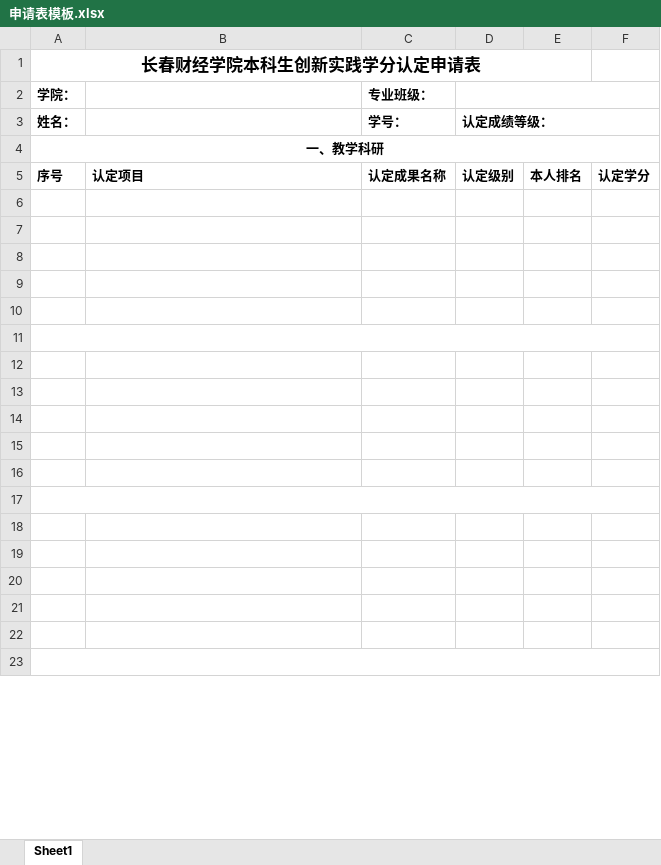
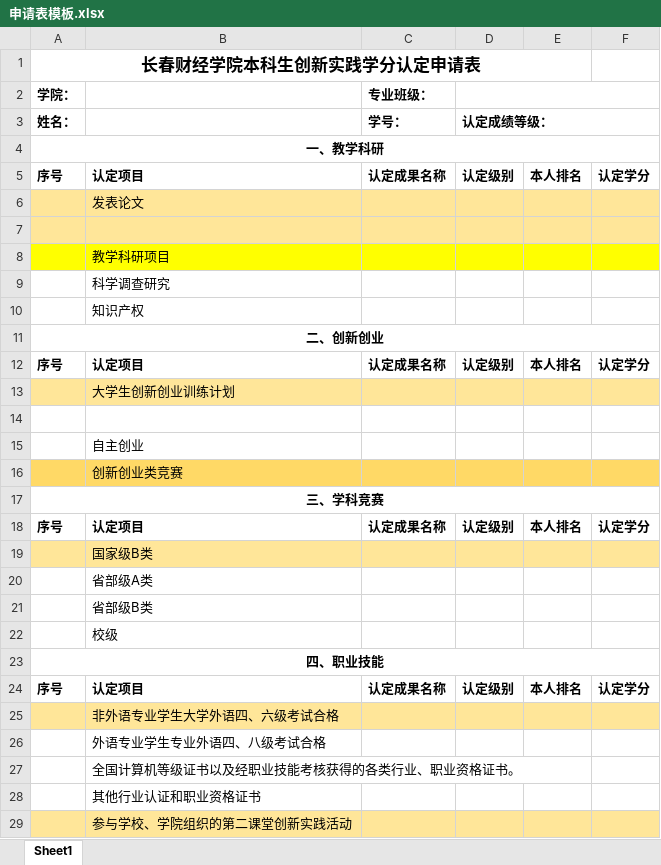
Before and after one commit to lmh200609-commits/grad-credits-hub-0cc7607e, an Excel workbook: public/templates/申请表模板.xlsx, sheet Sheet1, drawn as a sheet; only a part is shown; values as stored, in another font and other column widths than the file's, no borders; removed rows and columns are numbered as before the commit, all else as after; the diff covers the shown part only; the diff names each change by its address in the sheet, - before the commit and + after, or states it on an @@ line.

```diff
--- a/public/templates/申请表模板.xlsx (sheet Sheet1)
+++ b/public/templates/申请表模板.xlsx (sheet Sheet1)
+row 6:  | 发表论文
-A7:F7 fill: none
+A7:F7 fill: #FFE699
+row 8:  | 教学科研项目
+row 9:  | 科学调查研究
+row 10:  | 知识产权
+row 11: 二、创新创业
+row 12: 序号 | 认定项目 | 认定成果名称 | 认定级别 | 本人排名 | 认定学分
+row 13:  | 大学生创新创业训练计划
-B15: (empty)
+B15: 自主创业
-A16:F16 fill: none
+A16:F16 fill: #FFD966
-B16: (empty)
+B16: 创新创业类竞赛
-A17 (学院：): (empty)
+A17 (学院：): 三、学科竞赛
+A17:F17 merged
-row 18: (empty)
+row 18: 序号 | 认定项目 | 认定成果名称 | 认定级别 | 本人排名 | 认定学分
-A11:F11 merged
-A19:F19 fill: none
+A19:F19 fill: #FFE699
-B19: (empty)
+B19: 国家级B类
-B20: (empty)
+B20: 省部级A类
-B21: (empty)
+B21: 省部级B类
-B22: (empty)
+B22: 校级
-A23 (学院：): (empty)
+A23 (学院：): 四、职业技能
+A23:F23 merged
-row 24: (empty)
+row 24: 序号 | 认定项目 | 认定成果名称 | 认定级别 | 本人排名 | 认定学分
-A17:F17 merged
-A25:F25 fill: none
+A25:F25 fill: #FFE699
-B25: (empty)
+B25: 非外语专业学生大学外语四、六级考试合格
-B26: (empty)
+B26: 外语专业学生专业外语四、八级考试合格
-B27: (empty)
+B27: 全国计算机等级证书以及经职业技能考核获得的各类行业、职业资格证书。
-B28: (empty)
+B28: 其他行业认证和职业资格证书
-A29:F29 fill: none
+A29:F29 fill: #FFE699
-B29: (empty)
+B29: 参与学校、学院组织的第二课堂创新实践活动
-row 23: (empty)
```
Also changed, not shown: 6 removed rows elsewhere in this sheet.
